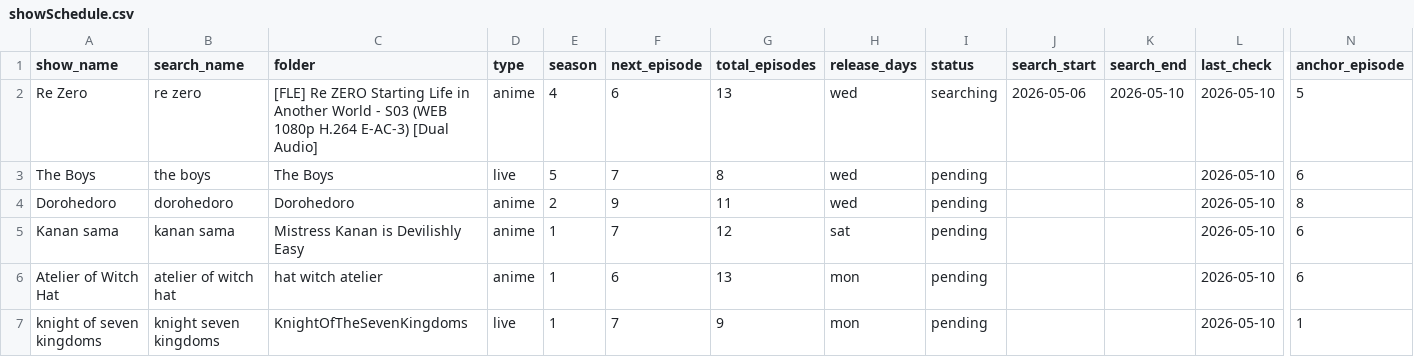
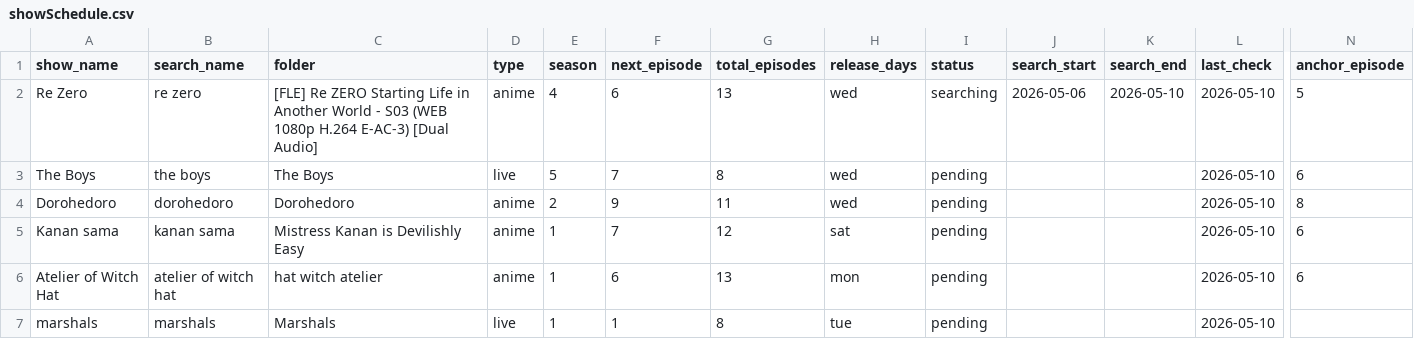
Before and after one commit to fernhw/yt-jellyfin, a CSV file: showSchedule.csv, drawn as a sheet; only a part is shown, gaps mark what is left out; removed rows and columns are numbered as before the commit, all else as after; rows hold the shown columns only; the diff names each change by its address in the sheet, - before the commit and + after, or states it on an @@ line.

```diff
--- a/showSchedule.csv
+++ b/showSchedule.csv
-row 7: knight of seven kingdoms | knight seven kingdoms | KnightOfTheSevenKingdoms | live | 1 | 7 | 9 | mon | pending |  |  | 2026-05-10 | 1
+row 7: marshals | marshals | Marshals | live | 1 | 1 | 8 | tue | pending |  |  | 2026-05-10
```
Also changed, not shown: 12 other files.
